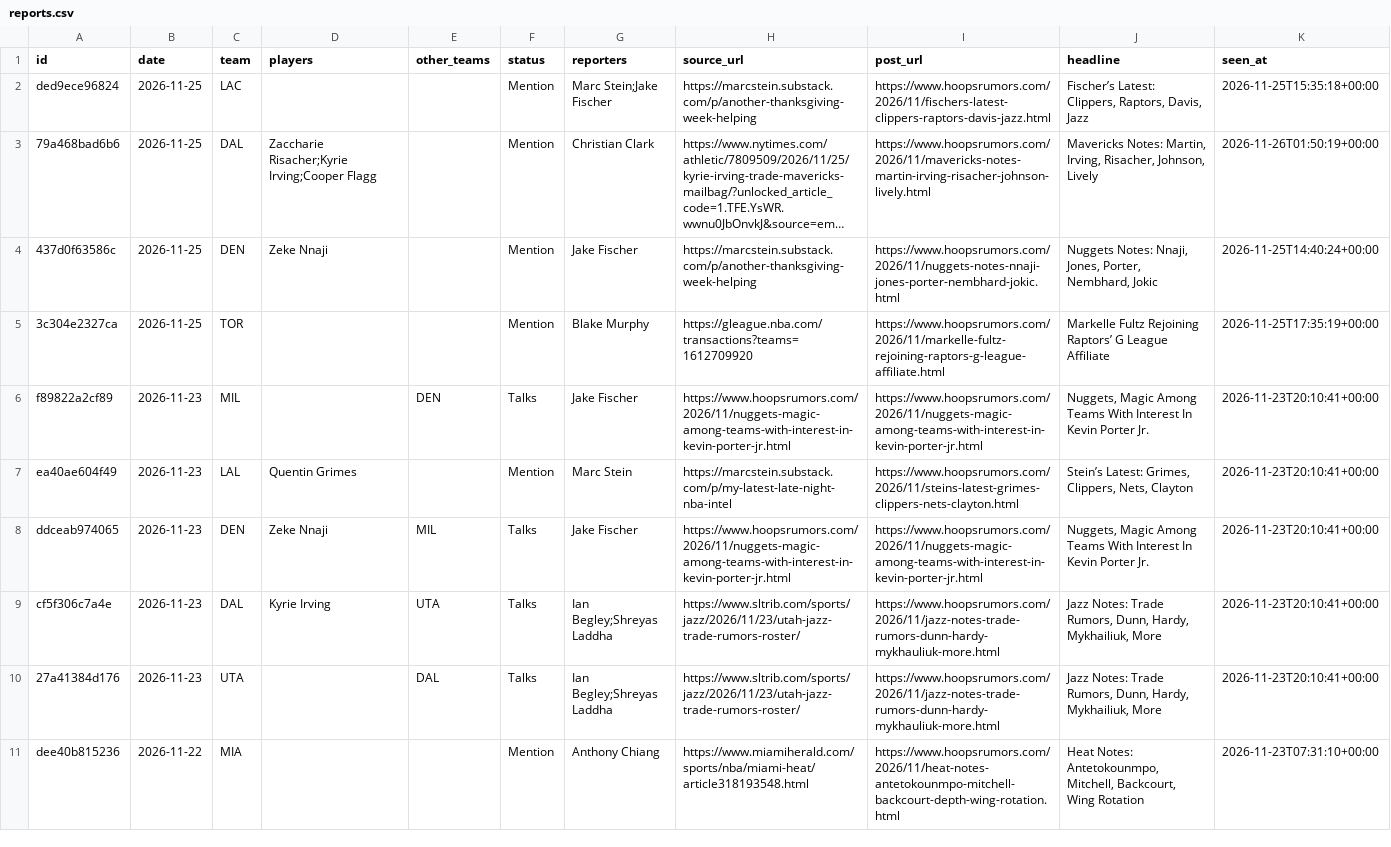
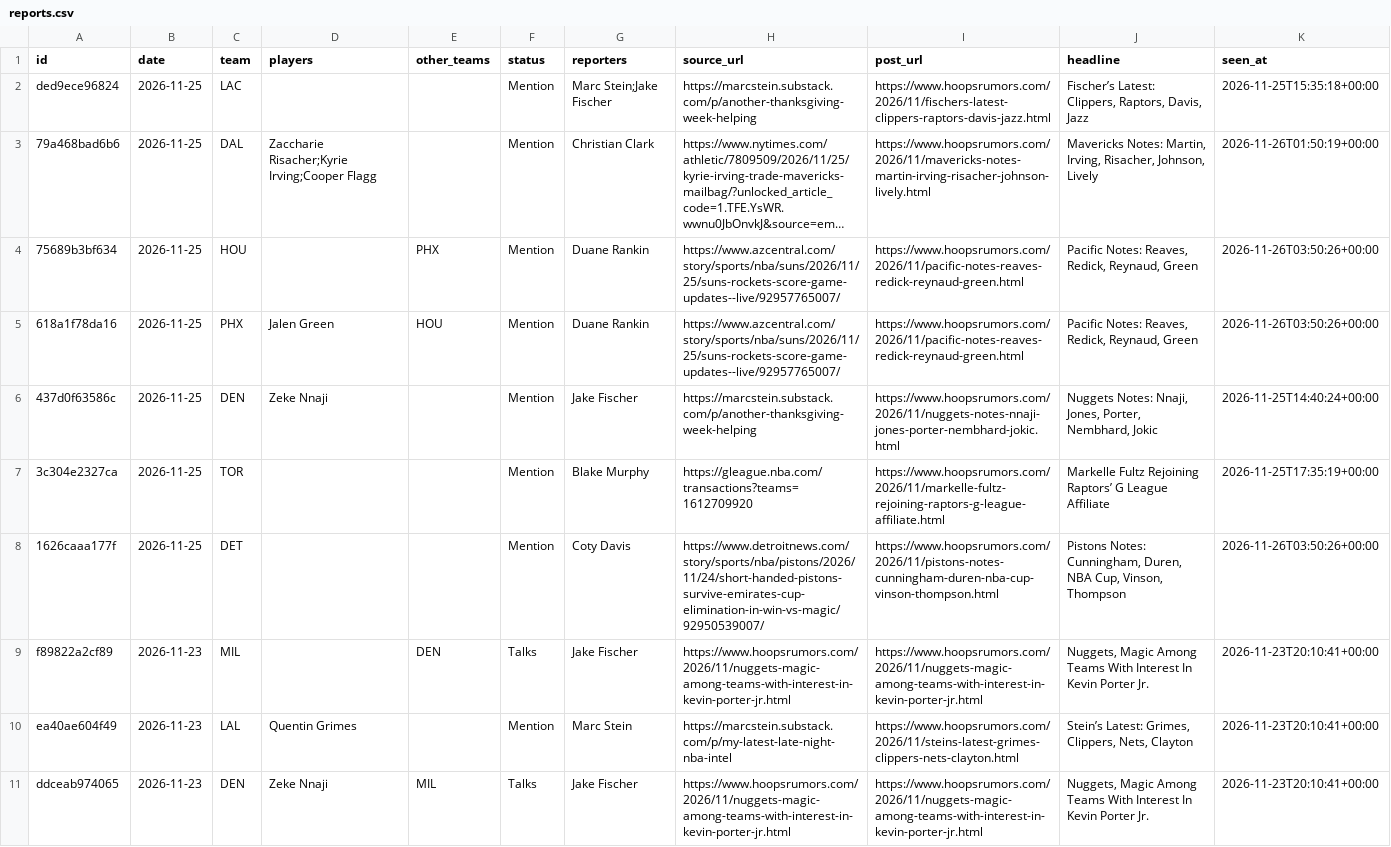
Before and after one commit to Stots714/lakers-tracker, a CSV file: data/trades/reports.csv, drawn as a sheet; only a part is shown; the shorter side is filled out with more unchanged rows; long unchanged cells end in …; the diff names each change by its address in the sheet, - before the commit and + after, or states it on an @@ line.

Commit message:
Tick: trade reports

```diff
--- a/data/trades/reports.csv
+++ b/data/trades/reports.csv
+row 4: 75689b3bf634 | 2026-11-25 | HOU |  | PHX | Mention | Duane Rankin | https://www.azcentral.com/story/sports/nba/suns/2026/11/25/suns-rockets-score-game-updates--live/92957765007/ | https://www.hoopsrumors.com/2026/11/pacific-notes-reaves-redick-reynaud-green.html | Pacific Notes: Reaves, Redick, Reynaud, Green | 2026-11-26T03:50:26+00:00
+row 5: 618a1f78da16 | 2026-11-25 | PHX | Jalen Green | HOU | Mention | Duane Rankin | https://www.azcentral.com/story/sports/nba/suns/2026/11/25/suns-rockets-score-game-updates--live/92957765007/ | https://www.hoopsrumors.com/2026/11/pacific-notes-reaves-redick-reynaud-green.html | Pacific Notes: Reaves, Redick, Reynaud, Green | 2026-11-26T03:50:26+00:00
+row 8: 1626caaa177f | 2026-11-25 | DET |  |  | Mention | Coty Davis | https://www.detroitnews.com/story/sports/nba/pistons/2026/11/24/short-handed-pistons-survive-emirates-cup-elimination-in-win-vs-magic/92950539007/ | https://www.hoopsrumors.com/2026/11/pistons-notes-cunningham-duren-nba-cup-vinson-thompson.html | Pistons Notes: Cunningham, Duren, NBA Cup, Vinson, Thompson | 2026-11-26T03:50:26+00:00
```
Also changed, not shown: 1 other file.
